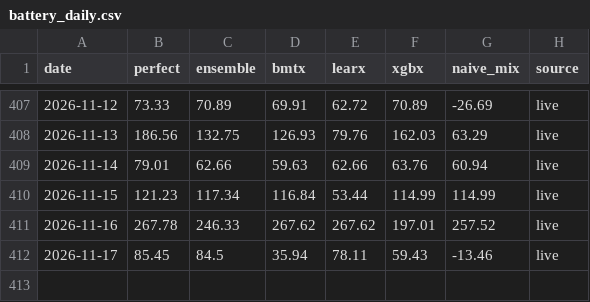
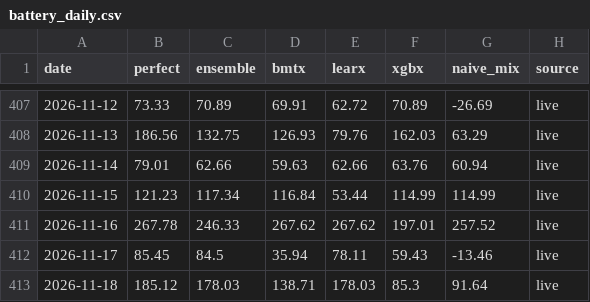
Before and after one commit to jacobazu/dk1-price-forecasting, a CSV file: results/battery_daily.csv, drawn as a sheet; only a part is shown, gaps mark what is left out; the diff names each change by its address in the sheet, - before the commit and + after, or states it on an @@ line.

```diff
--- a/results/battery_daily.csv
+++ b/results/battery_daily.csv
+row 413: 2026-11-18 | 185.12 | 178.03 | 138.71 | 178.03 | 85.3 | 91.64 | live
```
Also changed, not shown: forecasts/challengers_py.csv, forecasts/forecasts_live.csv, 22 other files.
